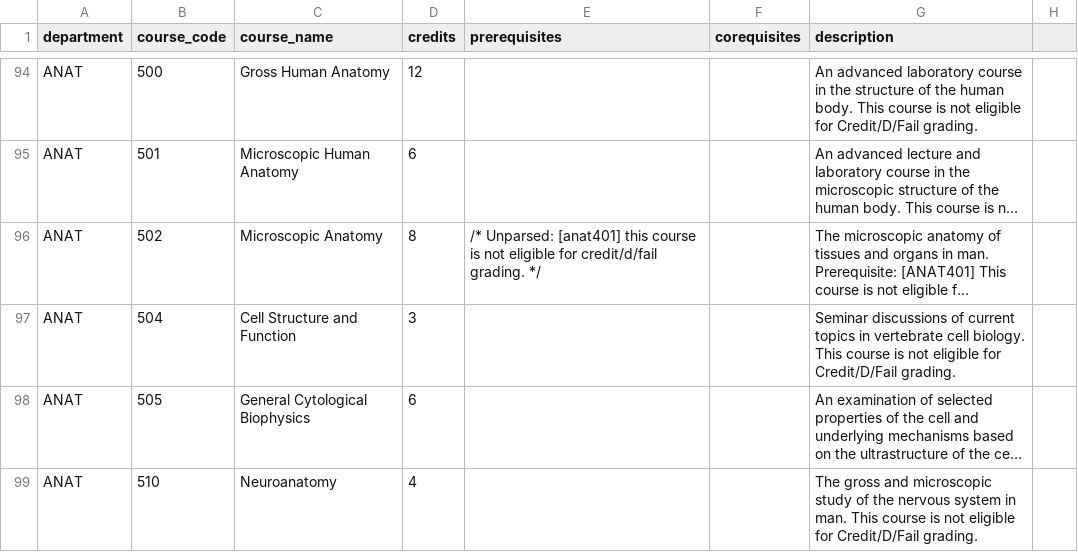
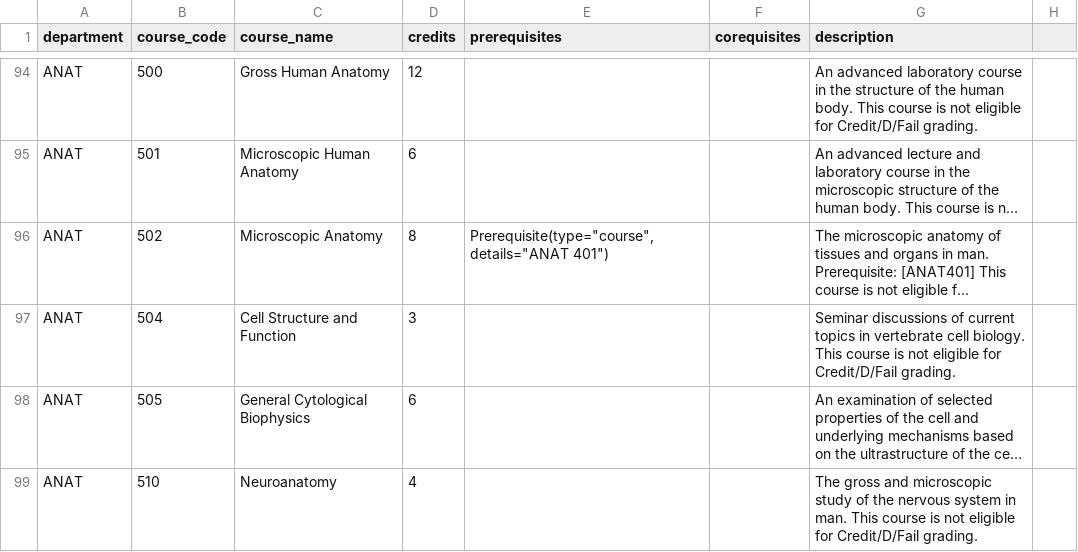
Before and after one commit to DavidHua04/UBC-Courses-Visualization, a CSV file: backend/data/ubc_courses_parsed.csv, drawn as a sheet; only a part is shown, gaps mark what is left out; long unchanged cells end in …; the diff covers the shown part only; the diff names each change by its address in the sheet, - before the commit and + after, or states it on an @@ line.

```diff
--- a/backend/data/ubc_courses_parsed.csv
+++ b/backend/data/ubc_courses_parsed.csv
-E96 (prerequisites): /* Unparsed: [anat401] this course is not eligible for credit/d/fail grading. */
+E96 (prerequisites): Prerequisite(type="course", details="ANAT 401")
```
Also changed, not shown: 34 edited cells elsewhere in this file.
